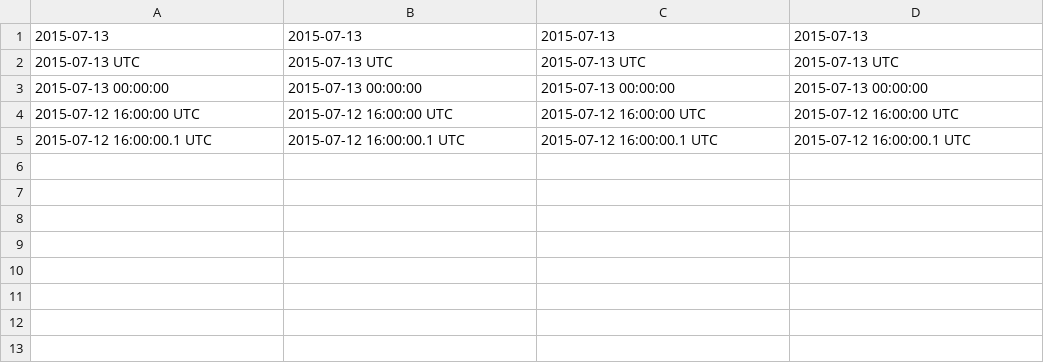
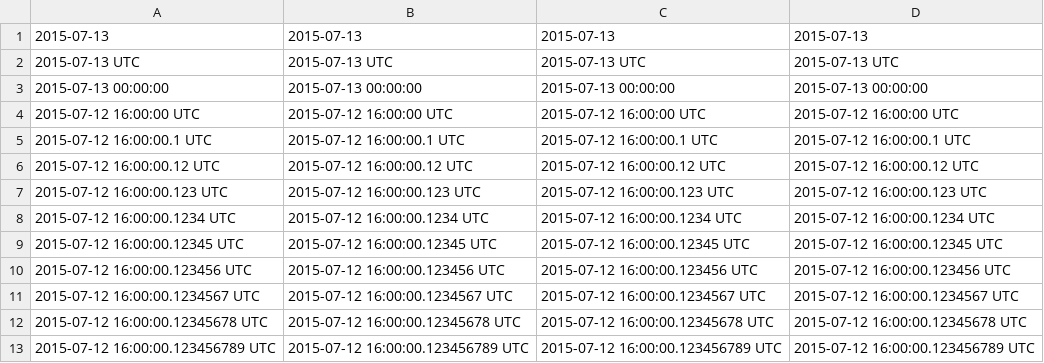
Before and after one commit to sonots/embulk-filter-timestamp_format, a CSV file: example/string.csv, drawn as a sheet; the diff names each change by its address in the sheet, - before the commit and + after, or states it on an @@ line.

```diff
--- a/example/string.csv
+++ b/example/string.csv
+row 6: 2015-07-12 16:00:00.12 UTC | 2015-07-12 16:00:00.12 UTC | 2015-07-12 16:00:00.12 UTC | 2015-07-12 16:00:00.12 UTC
+row 7: 2015-07-12 16:00:00.123 UTC | 2015-07-12 16:00:00.123 UTC | 2015-07-12 16:00:00.123 UTC | 2015-07-12 16:00:00.123 UTC
+row 8: 2015-07-12 16:00:00.1234 UTC | 2015-07-12 16:00:00.1234 UTC | 2015-07-12 16:00:00.1234 UTC | 2015-07-12 16:00:00.1234 UTC
+row 9: 2015-07-12 16:00:00.12345 UTC | 2015-07-12 16:00:00.12345 UTC | 2015-07-12 16:00:00.12345 UTC | 2015-07-12 16:00:00.12345 UTC
+row 10: 2015-07-12 16:00:00.123456 UTC | 2015-07-12 16:00:00.123456 UTC | 2015-07-12 16:00:00.123456 UTC | 2015-07-12 16:00:00.123456 UTC
+row 11: 2015-07-12 16:00:00.1234567 UTC | 2015-07-12 16:00:00.1234567 UTC | 2015-07-12 16:00:00.1234567 UTC | 2015-07-12 16:00:00.1234567 UTC
+row 12: 2015-07-12 16:00:00.12345678 UTC | 2015-07-12 16:00:00.12345678 UTC | 2015-07-12 16:00:00.12345678 UTC | 2015-07-12 16:00:00.12345678 UTC
+row 13: 2015-07-12 16:00:00.123456789 UTC | 2015-07-12 16:00:00.123456789 UTC | 2015-07-12 16:00:00.123456789 UTC | 2015-07-12 16:00:00.123456789 UTC
```
Also changed, not shown: 6 other files.
